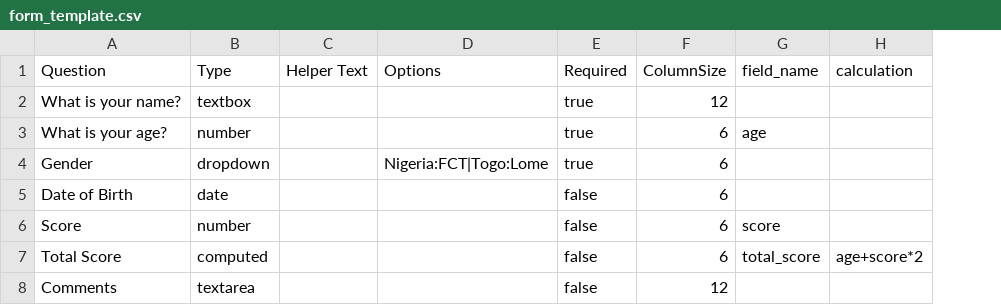
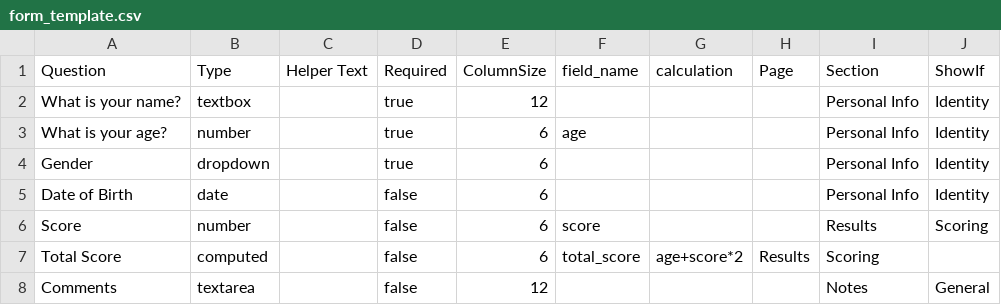
Before and after one commit to tonyihvn/ramsnhe, a CSV file: public/form_template.csv, drawn as a sheet; removed rows and columns are numbered as before the commit, all else as after; the diff names each change by its address in the sheet, - before the commit and + after, or states it on an @@ line.

```diff
--- a/public/form_template.csv
+++ b/public/form_template.csv
-column D (Options), row 4: Nigeria:FCT|Togo:Lome
+column H (Page), row 7: Results
+column I (Section), rows 2-8: Personal Info | Personal Info | Personal Info | Personal Info | Results | Scoring | Notes
+column J (ShowIf), rows 2-8: Identity | Identity | Identity | Identity | Scoring |  | General
```
Also changed, not shown: 54 other files.
